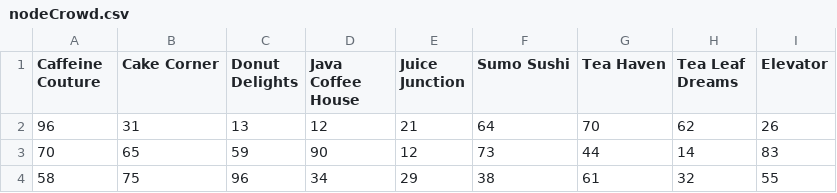
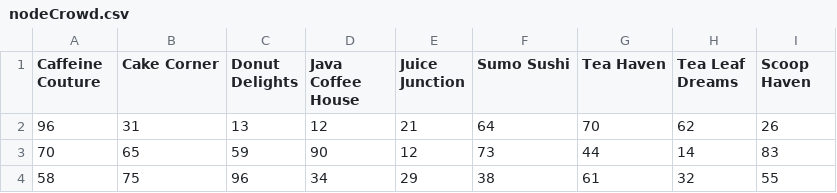
Before and after one commit to Royal-Phoenix/NOVA, a CSV file: data/nodeCrowd.csv, drawn as a sheet; only a part is shown.

Commit message:
Update nodeCrowd.csv

```diff
--- a/data/nodeCrowd.csv
+++ b/data/nodeCrowd.csv
@@ -1,2 +1,2 @@
-Caffeine Couture,Cake Corner,Donut Delights,Java Coffee House,Juice Junction,Sumo Sushi,Tea Haven,Tea Leaf Dreams,Elevator
+Caffeine Couture,Cake Corner,Donut Delights,Java Coffee House,Juice Junction,Sumo Sushi,Tea Haven,Tea Leaf Dreams,Scoop Haven
 96,31,13,12,21,64,70,62,26
```
